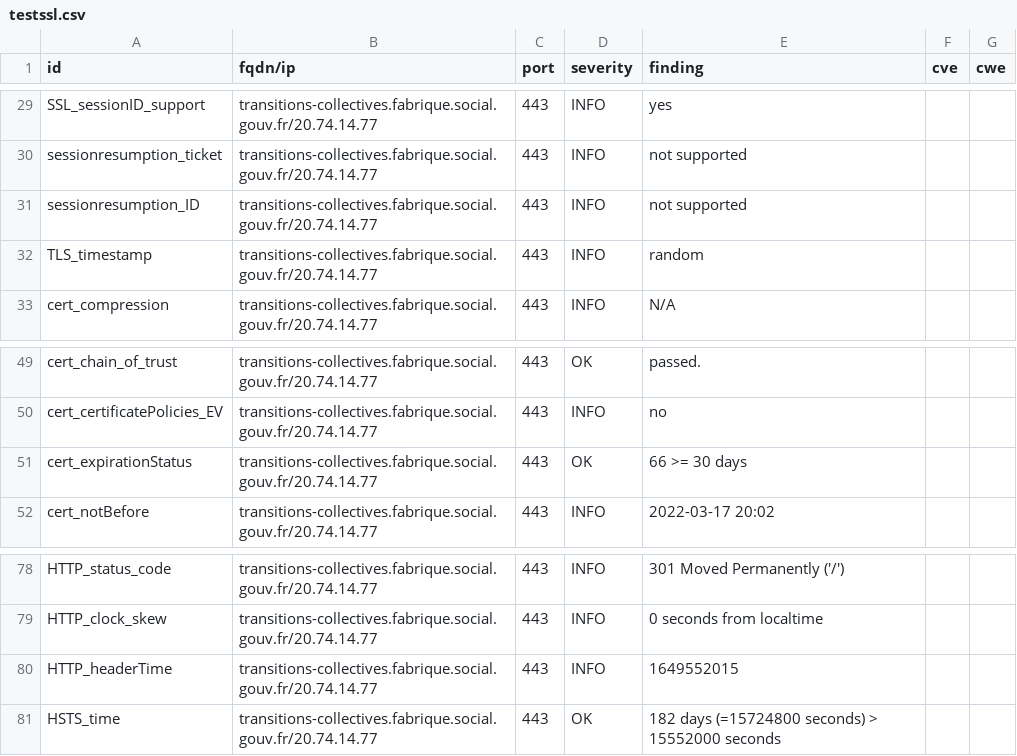
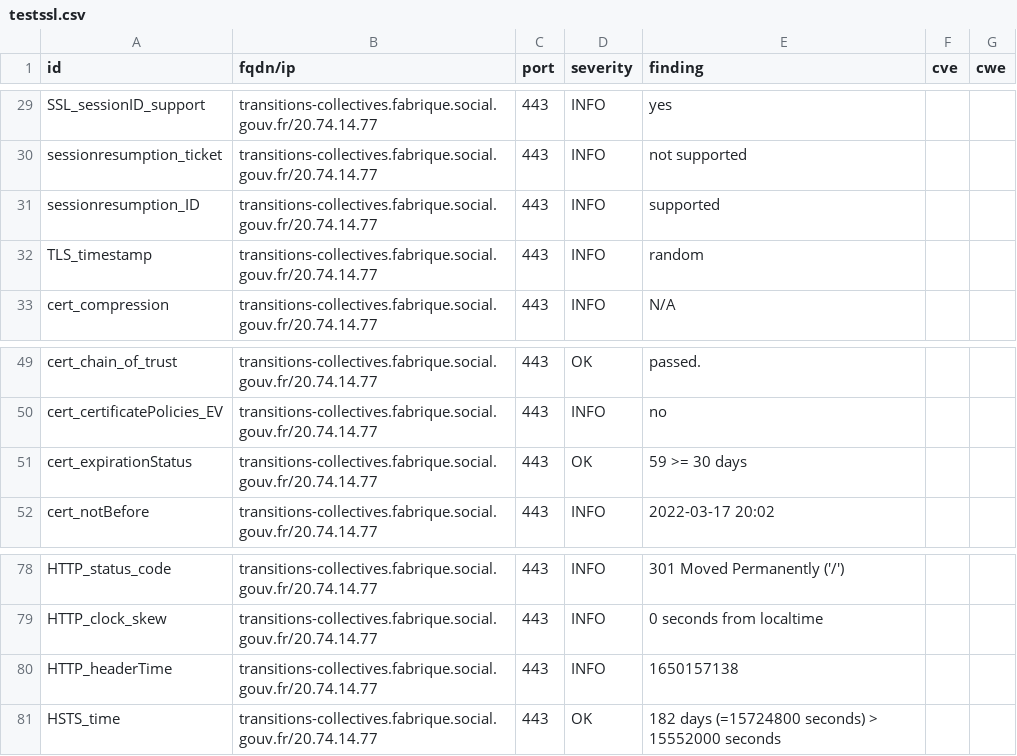
Before and after one commit to ClementNumericite/dashlord, a CSV file: results/aHR0cHM6Ly90cmFuc2l0aW9ucy1jb2xsZWN0aXZlcy5mYWJyaXF1ZS5zb2NpYWwuZ291di5mcg==/testssl.csv, drawn as a sheet; only a part is shown, gaps mark what is left out.

```diff
--- a/results/aHR0cHM6Ly90cmFuc2l0aW9ucy1jb2xsZWN0aXZlcy5mYWJyaXF1ZS5zb2NpYWwuZ291di5mcg==/testssl.csv
+++ b/results/aHR0cHM6Ly90cmFuc2l0aW9ucy1jb2xsZWN0aXZlcy5mYWJyaXF1ZS5zb2NpYWwuZ291di5mcg==/testssl.csv
@@ -30,3 +30,3 @@
 "sessionresumption_ticket","transitions-collectives.fabrique.social.gouv.fr/20.74.14.77","443","INFO","not supported","",""
-"sessionresumption_ID","transitions-collectives.fabrique.social.gouv.fr/20.74.14.77","443","INFO","not supported","",""
+"sessionresumption_ID","transitions-collectives.fabrique.social.gouv.fr/20.74.14.77","443","INFO","supported","",""
 "TLS_timestamp","transitions-collectives.fabrique.social.gouv.fr/20.74.14.77","443","INFO","random","",""
@@ -50,3 +50,3 @@
 "cert_certificatePolicies_EV","transitions-collectives.fabrique.social.gouv.fr/20.74.14.77","443","INFO","no","",""
-"cert_expirationStatus","transitions-collectives.fabrique.social.gouv.fr/20.74.14.77","443","OK","66 >= 30 days","",""
+"cert_expirationStatus","transitions-collectives.fabrique.social.gouv.fr/20.74.14.77","443","OK","59 >= 30 days","",""
 "cert_notBefore","transitions-collectives.fabrique.social.gouv.fr/20.74.14.77","443","INFO","2022-03-17 20:02","",""
@@ -79,3 +79,3 @@
 "HTTP_clock_skew","transitions-collectives.fabrique.social.gouv.fr/20.74.14.77","443","INFO","0 seconds from localtime","",""
-"HTTP_headerTime","transitions-collectives.fabrique.social.gouv.fr/20.74.14.77","443","INFO","1649552015","",""
+"HTTP_headerTime","transitions-collectives.fabrique.social.gouv.fr/20.74.14.77","443","INFO","1650157138","",""
 "HSTS_time","transitions-collectives.fabrique.social.gouv.fr/20.74.14.77","443","OK","182 days (=15724800 seconds) > 15552000 seconds","",""
```
Also changed, not shown: 14 other files.
